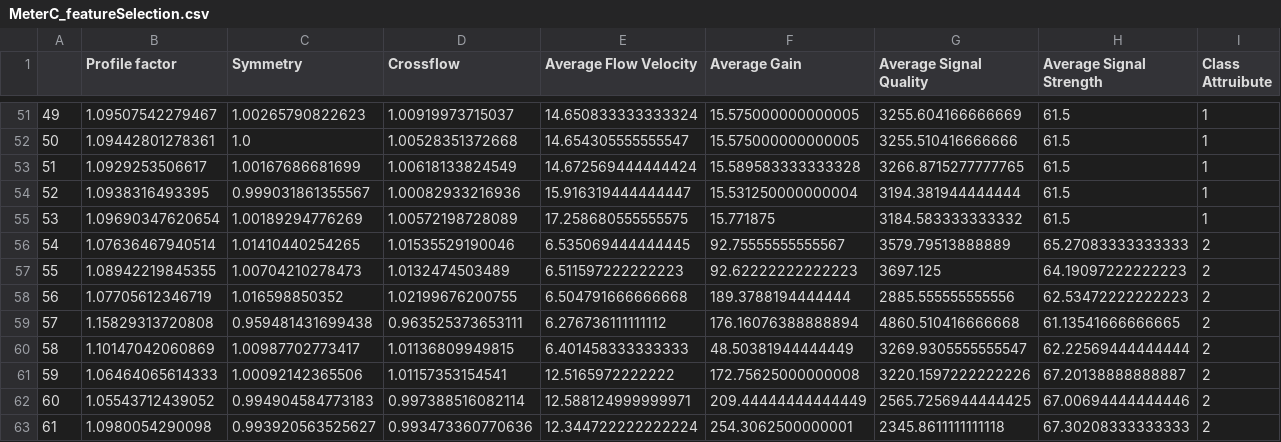
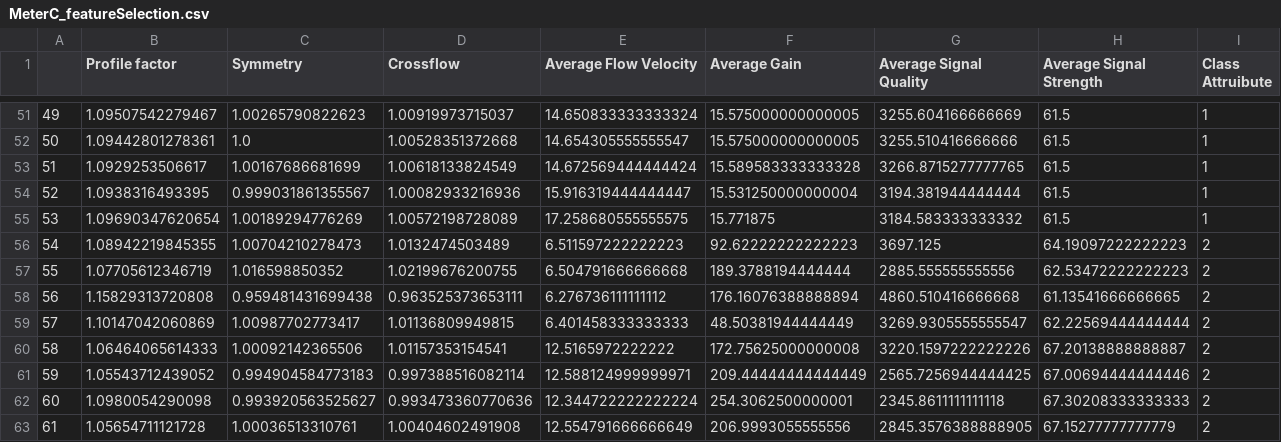
Before and after one commit to josh-huang/CSC3005-DataAnalytics-Project, a CSV file: 5. Dataset Feature Dropping/MeterC_featureSelection.csv, drawn as a sheet; only a part is shown, gaps mark what is left out; the shorter side is filled out with more unchanged rows; removed rows and columns are numbered as before the commit, all else as after; the diff names each change by its address in the sheet, - before the commit and + after, or states it on an @@ line.

```diff
--- a/5. Dataset Feature Dropping/MeterC_featureSelection.csv
+++ b/5. Dataset Feature Dropping/MeterC_featureSelection.csv
-row 56: 54 | 1.07636467940514 | 1.01410440254265 | 1.01535529190046 | 6.535069444444445 | 92.75555555555567 | 3579.79513888889 | 65.27083333333333 | 2
@@ column A renumbered from row 56 down @@
```
Also changed, not shown: 5. Dataset Feature Dropping/MeterC_Correlation.csv, 3 other files.
